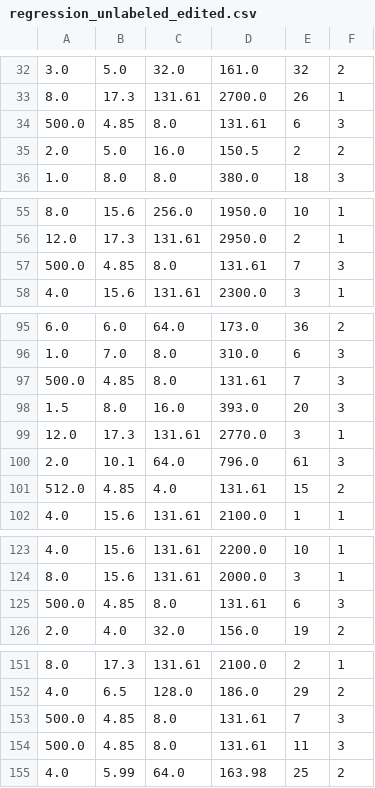
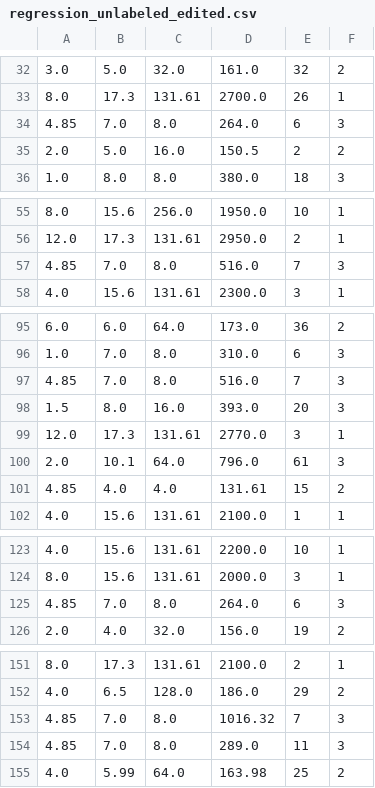
Before and after one commit to ikoko3/data-mining, a CSV file: edited_data/regression_unlabeled_edited.csv, drawn as a sheet; only a part is shown, gaps mark what is left out; the diff covers the shown part only.

Commit message:
values fixed

```diff
--- a/edited_data/regression_unlabeled_edited.csv
+++ b/edited_data/regression_unlabeled_edited.csv
@@ -33,3 +33,3 @@
 8.0,17.3,131.61,2700.0,26,1
-500.0,4.85,8.0,131.61,6,3
+4.85,7.0,8.0,264.0,6,3
 2.0,5.0,16.0,150.5,2,2
@@ -56,3 +56,3 @@
 12.0,17.3,131.61,2950.0,2,1
-500.0,4.85,8.0,131.61,7,3
+4.85,7.0,8.0,516.0,7,3
 4.0,15.6,131.61,2300.0,3,1
@@ -96,3 +96,3 @@
 1.0,7.0,8.0,310.0,6,3
-500.0,4.85,8.0,131.61,7,3
+4.85,7.0,8.0,516.0,7,3
 1.5,8.0,16.0,393.0,20,3
@@ -100,3 +100,3 @@
 2.0,10.1,64.0,796.0,61,3
-512.0,4.85,4.0,131.61,15,2
+4.85,4.0,4.0,131.61,15,2
 4.0,15.6,131.61,2100.0,1,1
@@ -124,3 +124,3 @@
 8.0,15.6,131.61,2000.0,3,1
-500.0,4.85,8.0,131.61,6,3
+4.85,7.0,8.0,264.0,6,3
 2.0,4.0,32.0,156.0,19,2
@@ -152,4 +152,4 @@
 4.0,6.5,128.0,186.0,29,2
-500.0,4.85,8.0,131.61,7,3
-500.0,4.85,8.0,131.61,11,3
+4.85,7.0,8.0,1016.32,7,3
+4.85,7.0,8.0,289.0,11,3
 4.0,5.99,64.0,163.98,25,2
```
Also changed, not shown: 11 edited cells elsewhere in this file, 3 other files.
